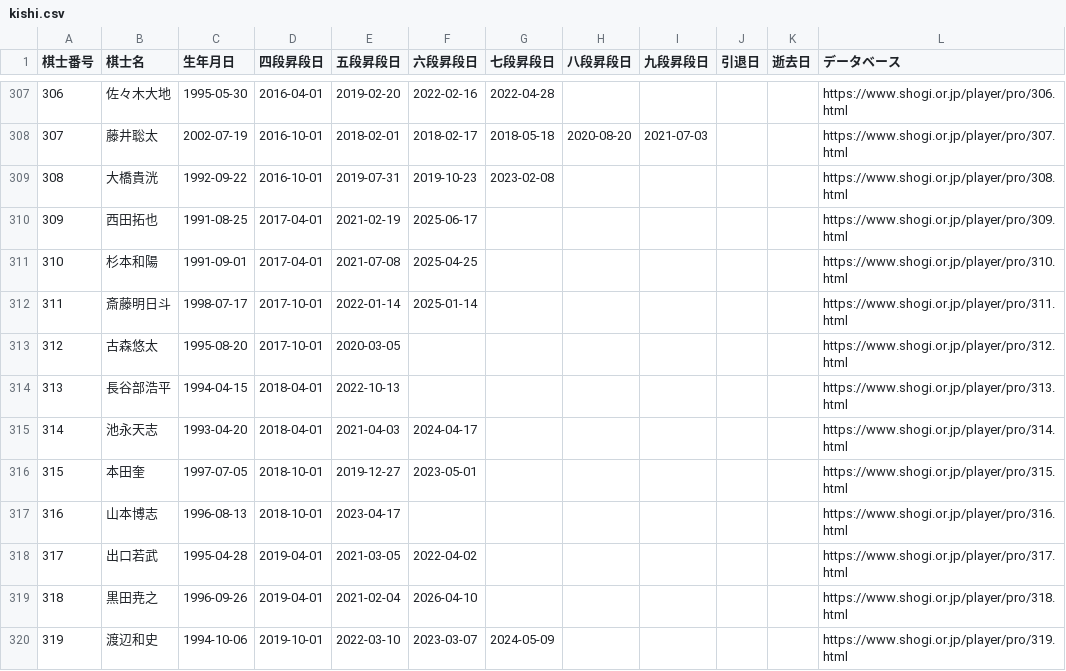
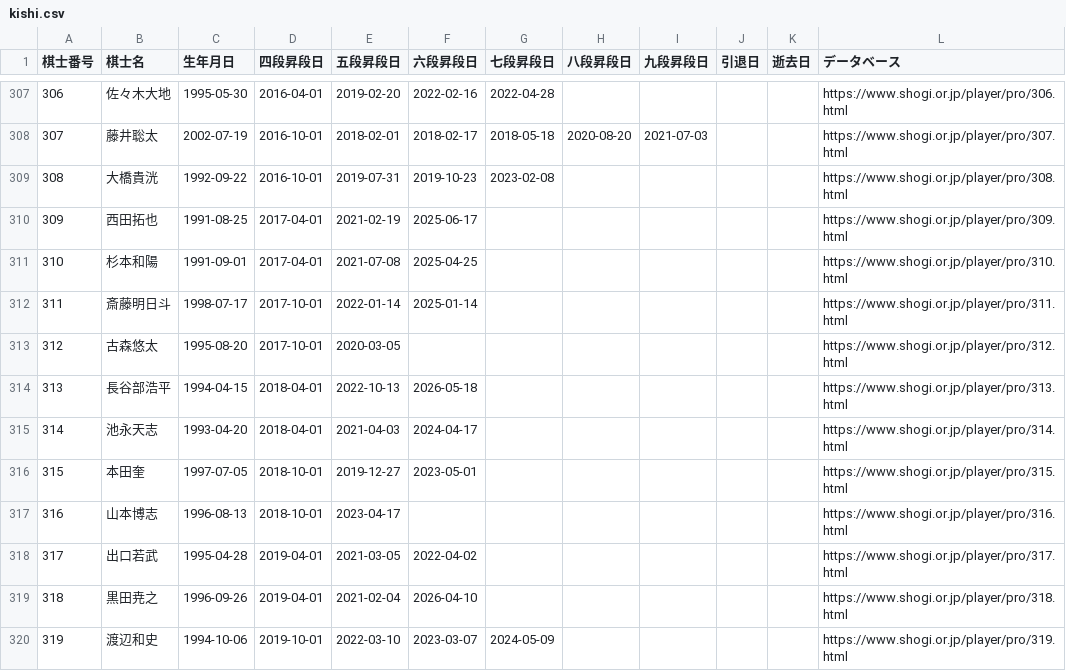
Before and after one commit to ulti-shogi/mate-shogi, a CSV file: kishi.csv, drawn as a sheet; only a part is shown, gaps mark what is left out.

```diff
--- a/kishi.csv
+++ b/kishi.csv
@@ -313,3 +313,3 @@
 312,古森悠太,1995-08-20,2017-10-01,2020-03-05,,,,,,,https://www.shogi.or.jp/player/pro/312.html
-313,長谷部浩平,1994-04-15,2018-04-01,2022-10-13,,,,,,,https://www.shogi.or.jp/player/pro/313.html
+313,長谷部浩平,1994-04-15,2018-04-01,2022-10-13,2026-05-18,,,,,,https://www.shogi.or.jp/player/pro/313.html
 314,池永天志,1993-04-20,2018-04-01,2021-04-03,2024-04-17,,,,,,https://www.shogi.or.jp/player/pro/314.html
```
Also changed, not shown: result_2026.csv.
